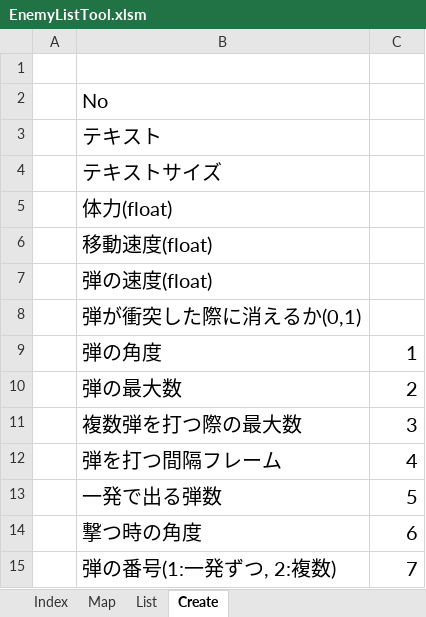
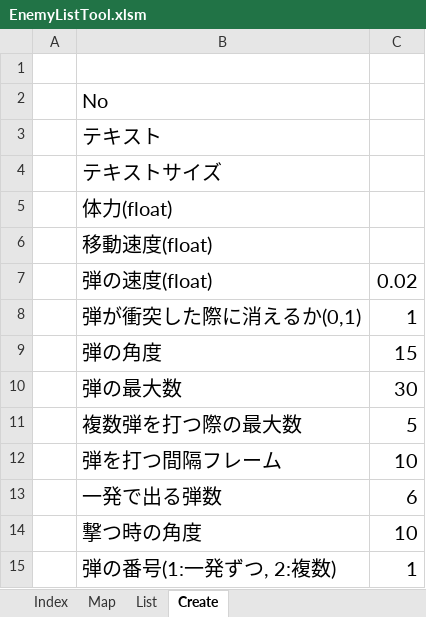
Before and after one commit to hiro-pirosiki0214/Hullien, an Excel workbook: Hullien/Hullien/Data/GameParam/STG/EnemyListTool.xlsm, sheet Create, drawn as a sheet; values as stored, in another font and other column widths than the file's, no borders; charts and pictures not drawn; the diff names each change by its address in the sheet, - before the commit and + after, or states it on an @@ line.

```diff
--- a/Hullien/Hullien/Data/GameParam/STG/EnemyListTool.xlsm (sheet Create)
+++ b/Hullien/Hullien/Data/GameParam/STG/EnemyListTool.xlsm (sheet Create)
-C7: (empty)
+C7: 0.02
-C8: (empty)
+C8: 1
-C9: 1
+C9: 15
-C10: 2
+C10: 30
-C11: 3
+C11: 5
-C12: 4
+C12: 10
-C13: 5
+C13: 6
-C14: 6
+C14: 10
-C15: 7
+C15: 1
```
Also changed, not shown: charts or pictures, 12 other files.
